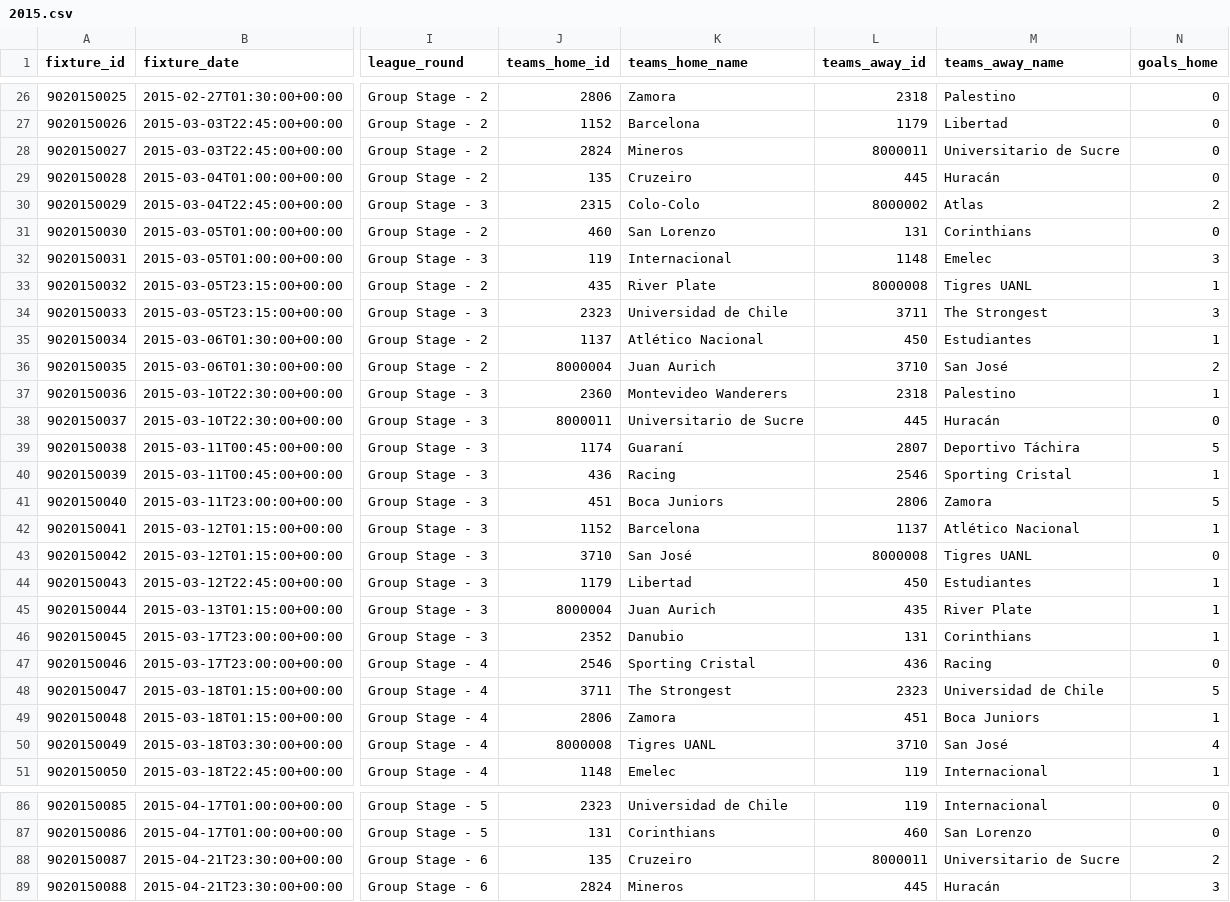
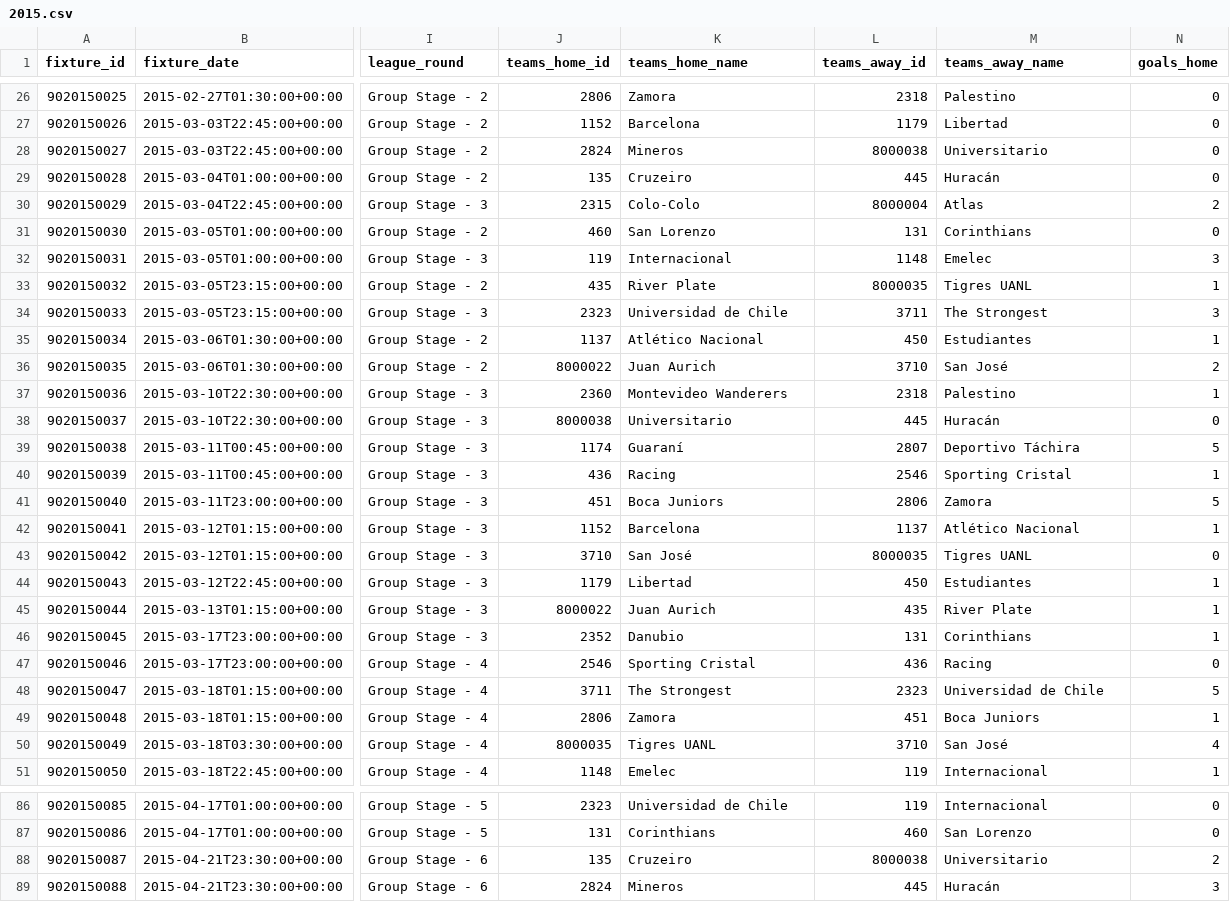
Before and after one commit to vmjulio/brasileirao-simulator, a CSV file: src/files/datasets/wikipedia/13/2015.csv, drawn as a sheet; only a part is shown, gaps mark what is left out; the diff covers the shown part only; the diff names each change by its address in the sheet, - before the commit and + after, or states it on an @@ line.

```diff
--- a/src/files/datasets/wikipedia/13/2015.csv
+++ b/src/files/datasets/wikipedia/13/2015.csv
-L28 (teams_away_id): 8000011
+L28 (teams_away_id): 8000038
-M28 (teams_away_name): Universitario de Sucre
+M28 (teams_away_name): Universitario
-L30 (teams_away_id): 8000002
+L30 (teams_away_id): 8000004
-L33 (teams_away_id): 8000008
+L33 (teams_away_id): 8000035
-J36 (teams_home_id): 8000004
+J36 (teams_home_id): 8000022
-J38 (teams_home_id): 8000011
+J38 (teams_home_id): 8000038
-K38 (teams_home_name): Universitario de Sucre
+K38 (teams_home_name): Universitario
-L43 (teams_away_id): 8000008
+L43 (teams_away_id): 8000035
-J45 (teams_home_id): 8000004
+J45 (teams_home_id): 8000022
-J50 (teams_home_id): 8000008
+J50 (teams_home_id): 8000035
-L88 (teams_away_id): 8000011
+L88 (teams_away_id): 8000038
-M88 (teams_away_name): Universitario de Sucre
+M88 (teams_away_name): Universitario
```
Also changed, not shown: 30 edited cells elsewhere in this file, src/files/datasets/wikipedia/13/2016.csv, src/files/datasets/wikipedia/13/2017.csv, 35 other files.
